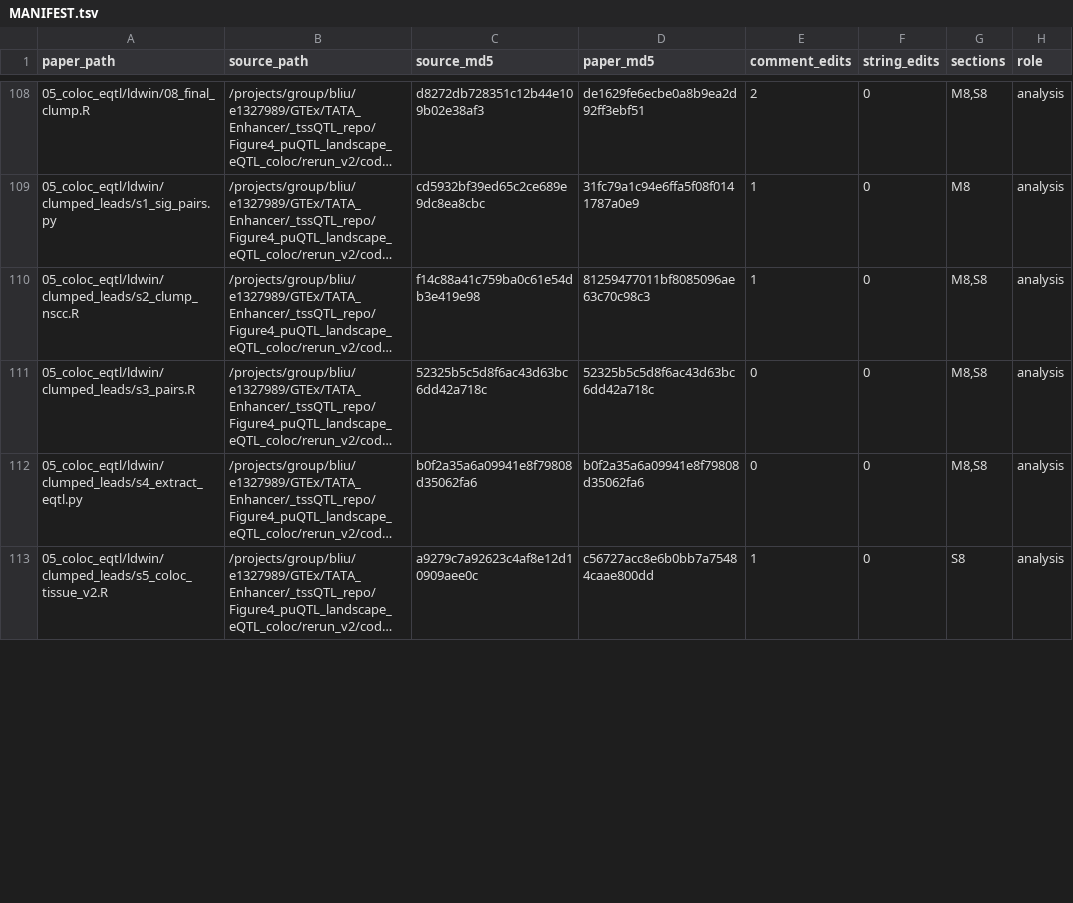
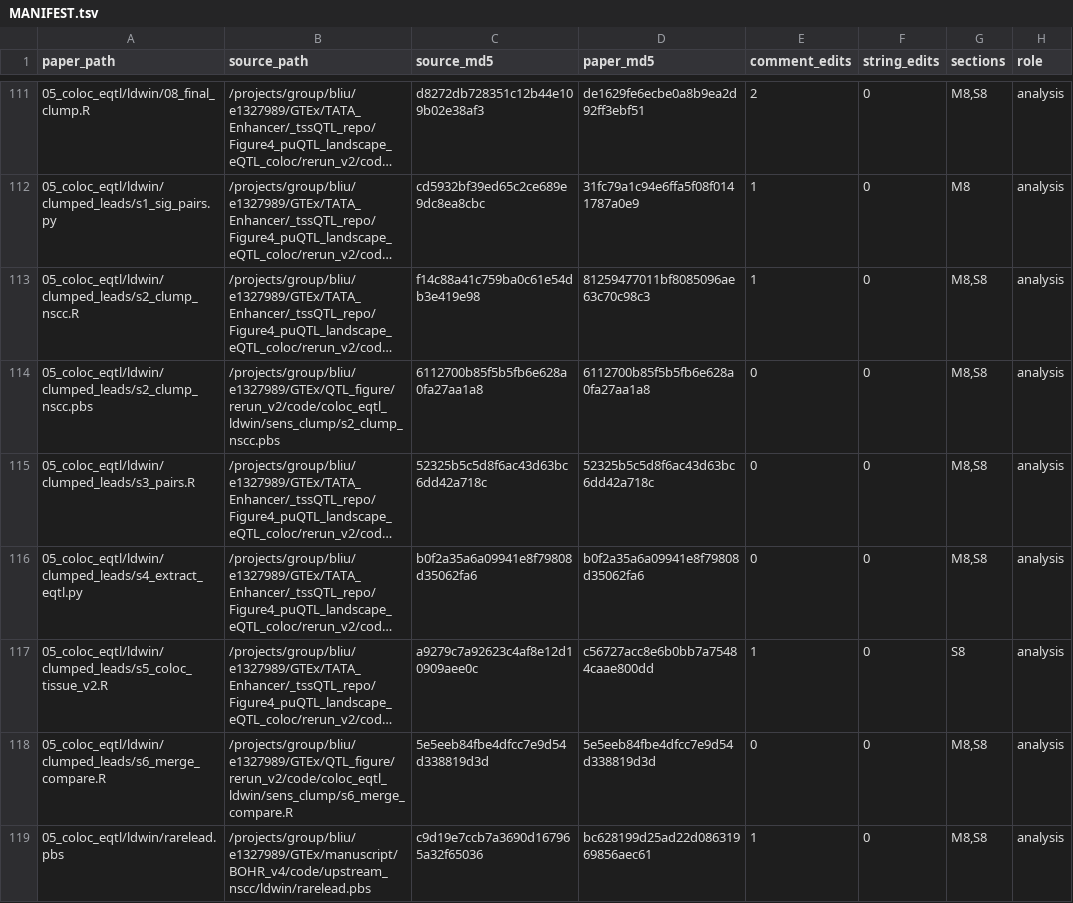
Before and after one commit to boxiangliulab/BOHR, a TSV file: paper/MANIFEST.tsv, drawn as a sheet; only a part is shown, gaps mark what is left out; long unchanged cells end in …; the diff covers the shown part only; the diff names each change by its address in the sheet, - before the commit and + after, or states it on an @@ line.

Commit message:
paper/: missing as-run files, the promoter-set rule, run.sh fixes
- 17 as-run files that steps 03, 05 and 07 read were missing: the NSCC LD-window,
  clumping and coloc jobs, the +-200 kb eQTL coloc scripts (incl.
  04_classify_all_shared.R), s6_merge_compare.R, the AlphaGenome MRAS jobs,
  cond_v3c.pbs and the extra-windows table. Copied with the same comment
  cleaning as the rest of paper/; MANIFEST.tsv rows added.
- 01_promoter_quantification/export_txt.R (authored): writes the text exports
  of 0103 and the PEER input; reproduces the paper's three files.
- 03_cis_mapping_conditional/inputs/promoter_sets_rule.R (authored) and the
  README paragraph "Tested promoters": the per-tissue promoter rule, which
  reproduces all 131,361 tissue x promoter inputs.
- 04/run.sh: trait names MHDRNKSTS MHSMKSTS, as in the stored jobs; runs
  20261005, 20261007 and 20261104 separated.
- READMEs list the hard-coded counts that must change on other data.
- Removed 05_coloc_eqtl/coloc_final_lib.R (an older copy); run_paper.sh 05.1
  uses v3c/coloc_final_lib.R and still matches the stored coloc.

```diff
--- a/paper/MANIFEST.tsv
+++ b/paper/MANIFEST.tsv
+row 114: 05_coloc_eqtl/ldwin/clumped_leads/s2_clump_nscc.pbs | /projects/group/bliu/e1327989/GTEx/QTL_figure/rerun_v2/code/coloc_eqtl_ldwin/sens_clump/s2_clump_nscc.pbs | 6112700b85f5b5fb6e628a0fa27aa1a8 | 6112700b85f5b5fb6e628a0fa27aa1a8 | 0 | 0 | M8,S8 | analysis
+row 118: 05_coloc_eqtl/ldwin/clumped_leads/s6_merge_compare.R | /projects/group/bliu/e1327989/GTEx/QTL_figure/rerun_v2/code/coloc_eqtl_ldwin/sens_clump/s6_merge_compare.R | 5e5eeb84fbe4dfcc7e9d54d338819d3d | 5e5eeb84fbe4dfcc7e9d54d338819d3d | 0 | 0 | M8,S8 | analysis
+row 119: 05_coloc_eqtl/ldwin/rarelead.pbs | /projects/group/bliu/e1327989/GTEx/manuscript/BOHR_v4/code/upstream_nscc/ldwin/rarelead.pbs | c9d19e7ccb7a3690d167965a32f65036 | bc628199d25ad22d08631969856aec61 | 1 | 0 | M8,S8 | analysis
```
Also changed, not shown: 16 added rows, 1 removed row, 5 moved rows and 12 edited cells elsewhere in this file, 32 other files.
